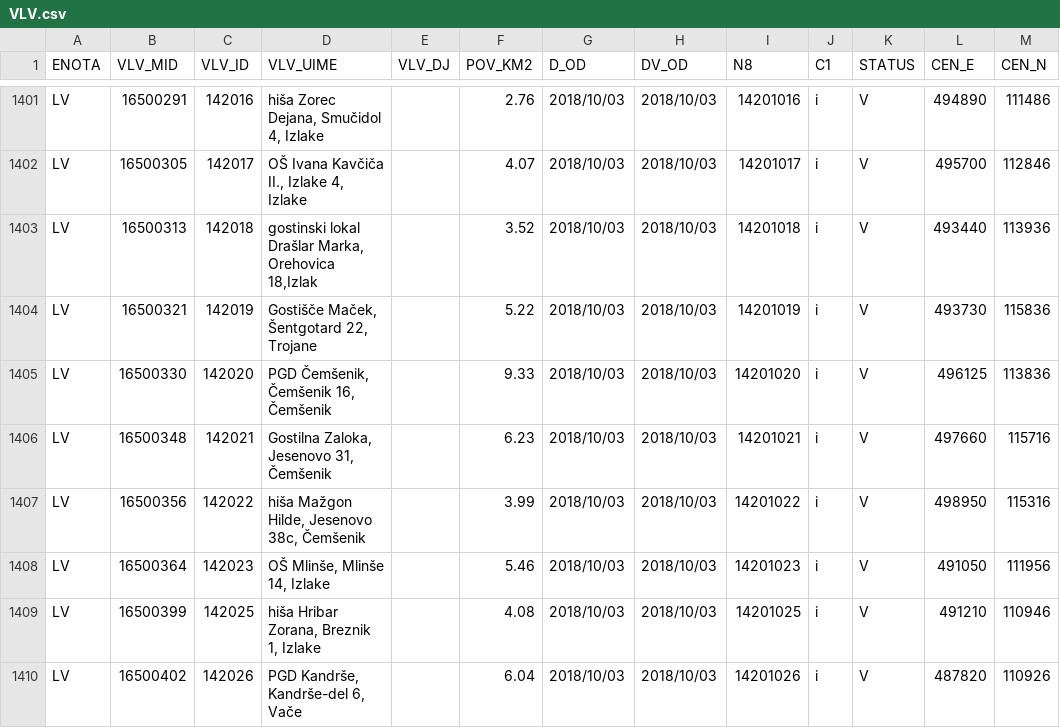
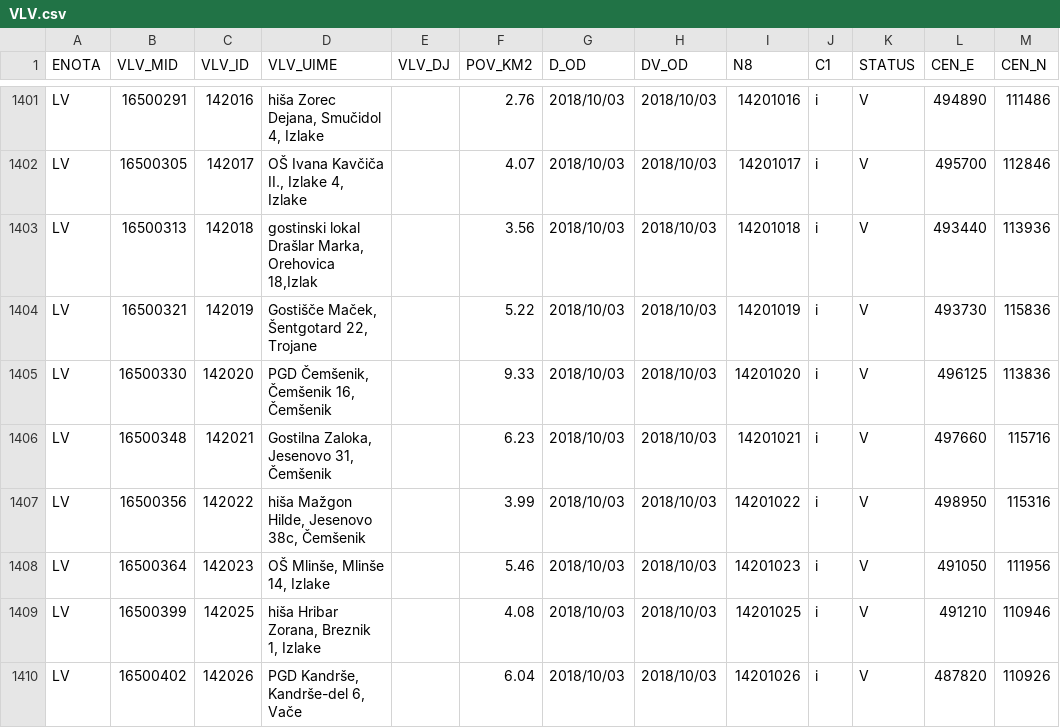
Before and after one commit to stefanb/gurs-rpe, a CSV file: data/VLV.csv, drawn as a sheet; only a part is shown, gaps mark what is left out.

```diff
--- a/data/VLV.csv
+++ b/data/VLV.csv
@@ -1402,3 +1402,3 @@ LV,16500291,142016,"hiša Zorec Dejana, Smučidol 4, Izlake",,2.76,2018/10/03,20
 LV,16500305,142017,"OŠ Ivana Kavčiča II., Izlake 4, Izlake",,4.07,2018/10/03,2018/10/03,14201017,i,V,495700,112846
-LV,16500313,142018,"gostinski lokal Drašlar Marka, Orehovica 18,Izlak",,3.52,2018/10/03,2018/10/03,14201018,i,V,493440,113936
+LV,16500313,142018,"gostinski lokal Drašlar Marka, Orehovica 18,Izlak",,3.56,2018/10/03,2018/10/03,14201018,i,V,493440,113936
 LV,16500321,142019,"Gostišče Maček, Šentgotard 22, Trojane",,5.22,2018/10/03,2018/10/03,14201019,i,V,493730,115836
```
Also changed, not shown: data/VLV/VLV_LV.csv, 8 other files.
